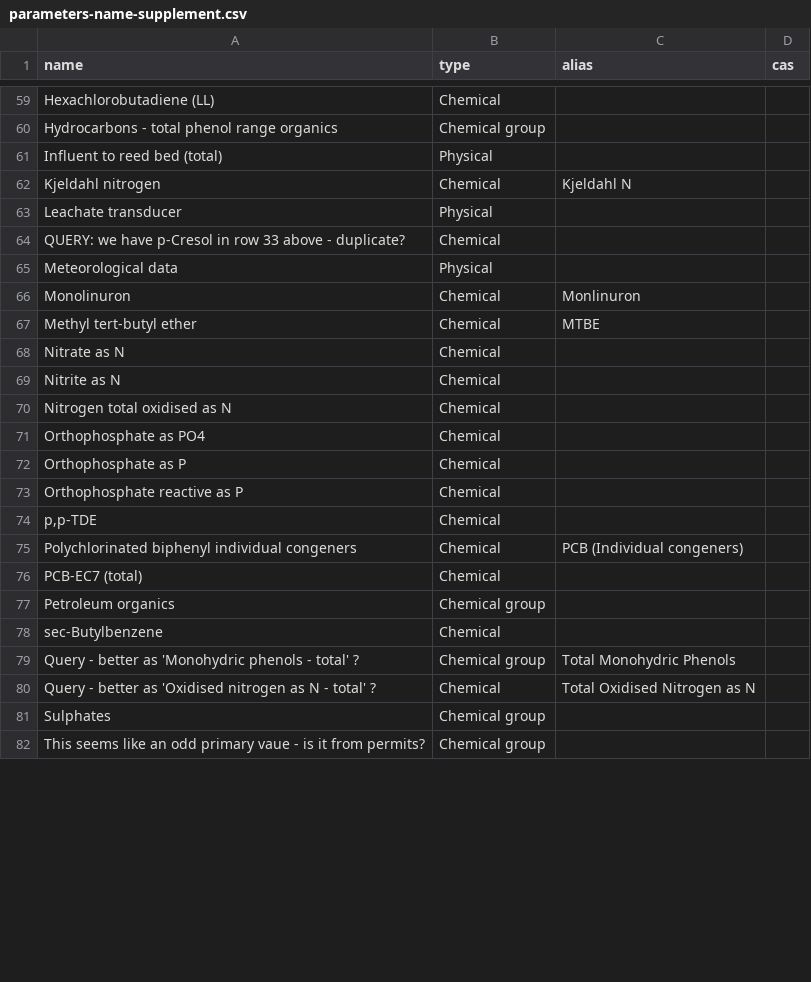
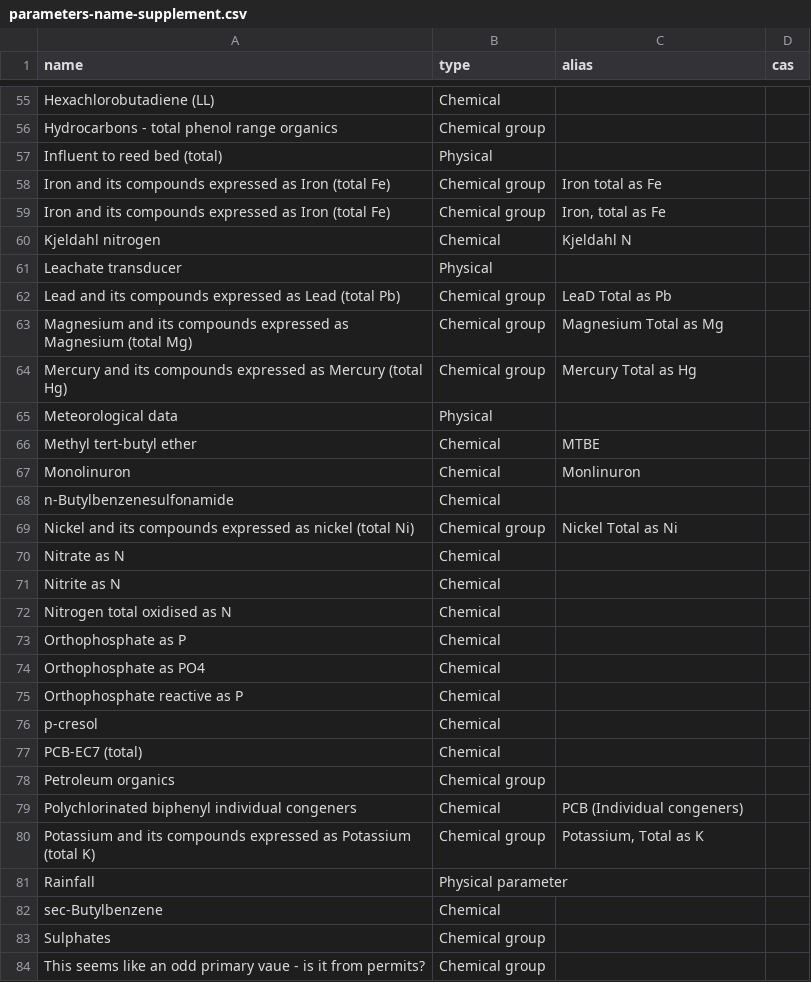
Before and after one commit to DEFRA/data-returns-data-exchange, a CSV file: src/main/resources/db/data/parameters-name-supplement.csv, drawn as a sheet; only a part is shown, gaps mark what is left out; the diff covers the shown part only.

```diff
--- a/src/main/resources/db/data/parameters-name-supplement.csv
+++ b/src/main/resources/db/data/parameters-name-supplement.csv
@@ -61,0 +58,2 @@
+Iron and its compounds expressed as Iron (total Fe),Chemical group,Iron total as Fe,
+Iron and its compounds expressed as Iron (total Fe),Chemical group,"Iron, total as Fe",
@@ -64 +62,3 @@
-"QUERY: we have p-Cresol in row 33 above - duplicate?","Chemical",,
+Lead and its compounds expressed as Lead (total Pb),Chemical group,LeaD Total as Pb,
+Magnesium and its compounds expressed as Magnesium (total Mg),Chemical group,Magnesium Total as Mg,
+Mercury and its compounds expressed as Mercury (total Hg),Chemical group,Mercury Total as Hg,
@@ -65,0 +66 @@
+Methyl tert-butyl ether,Chemical,MTBE,
@@ -67 +68,2 @@
-"Methyl tert-butyl ether","Chemical","MTBE",
+n-Butylbenzenesulfonamide,Chemical,,
+Nickel and its compounds expressed as nickel (total Ni),Chemical group,Nickel Total as Ni,
@@ -70,0 +73 @@
+Orthophosphate as P,Chemical,,
@@ -72 +74,0 @@
-"Orthophosphate as P","Chemical",,
@@ -74,2 +76 @@
-"p,p-TDE","Chemical",,
-"Polychlorinated biphenyl individual congeners","Chemical","PCB (Individual congeners)",
+p-cresol,Chemical,,
@@ -77,0 +79,3 @@
+Polychlorinated biphenyl individual congeners,Chemical,PCB (Individual congeners),
+Potassium and its compounds expressed as Potassium (total K),Chemical group,"Potassium, Total as K",
+Rainfall,Physical parameter,,
@@ -79,2 +82,0 @@
-"Query - better as 'Monohydric phenols - total' ?","Chemical group","Total Monohydric Phenols",
-"Query - better as 'Oxidised nitrogen as N - total' ?","Chemical","Total Oxidised Nitrogen as N",
```
Also changed, not shown: 4 added rows, 3 removed rows, 12 moved rows and 1 edited cell elsewhere in this file, src/main/resources/db/data/parameters-alias-supplement.csv, 1 other file.
